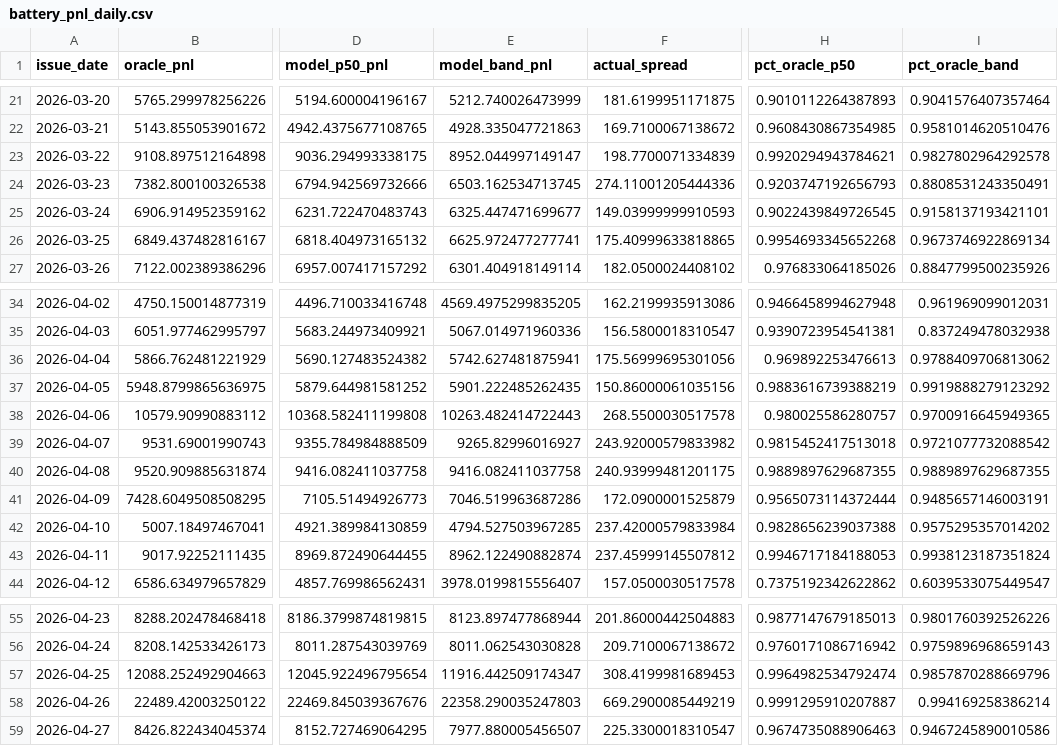
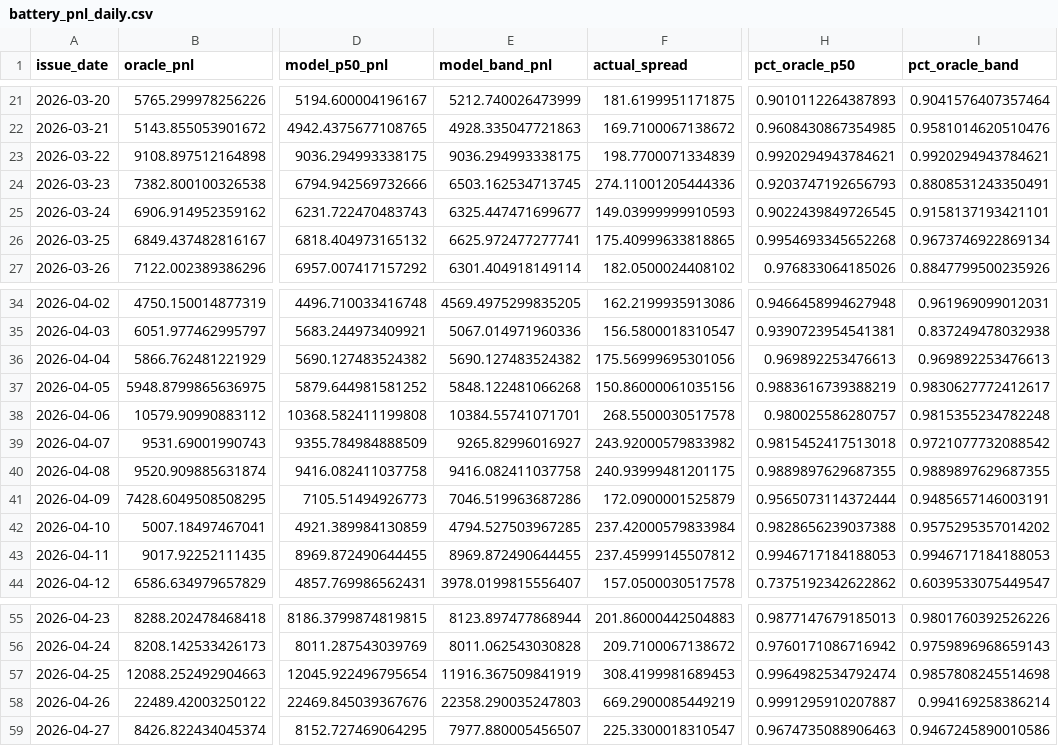
Before and after one commit to connectashish028/german-day-ahead-forecast, a CSV file: backtest_results/battery_pnl_daily.csv, drawn as a sheet; only a part is shown, gaps mark what is left out; the diff names each change by its address in the sheet, - before the commit and + after, or states it on an @@ line.

```diff
--- a/backtest_results/battery_pnl_daily.csv
+++ b/backtest_results/battery_pnl_daily.csv
-E23 (model_band_pnl): 8952.044997149147
+E23 (model_band_pnl): 9036.294993338175
-I23 (pct_oracle_band): 0.9827802964292578
+I23 (pct_oracle_band): 0.9920294943784621
-E36 (model_band_pnl): 5742.627481875941
+E36 (model_band_pnl): 5690.127483524382
-I36 (pct_oracle_band): 0.9788409706813062
+I36 (pct_oracle_band): 0.969892253476613
-E37 (model_band_pnl): 5901.222485262435
+E37 (model_band_pnl): 5848.122481066268
-I37 (pct_oracle_band): 0.9919888279123292
+I37 (pct_oracle_band): 0.9830627772412617
-E38 (model_band_pnl): 10263.482414722443
+E38 (model_band_pnl): 10384.55741071701
-I38 (pct_oracle_band): 0.9700916645949365
+I38 (pct_oracle_band): 0.9815355234782248
-E43 (model_band_pnl): 8962.122490882874
+E43 (model_band_pnl): 8969.872490644455
-I43 (pct_oracle_band): 0.9938123187351824
+I43 (pct_oracle_band): 0.9946717184188053
-E57 (model_band_pnl): 11916.442509174347
+E57 (model_band_pnl): 11916.367509841919
-I57 (pct_oracle_band): 0.9857870288669796
+I57 (pct_oracle_band): 0.9857808245514698
```
Also changed, not shown: 6 other files.
